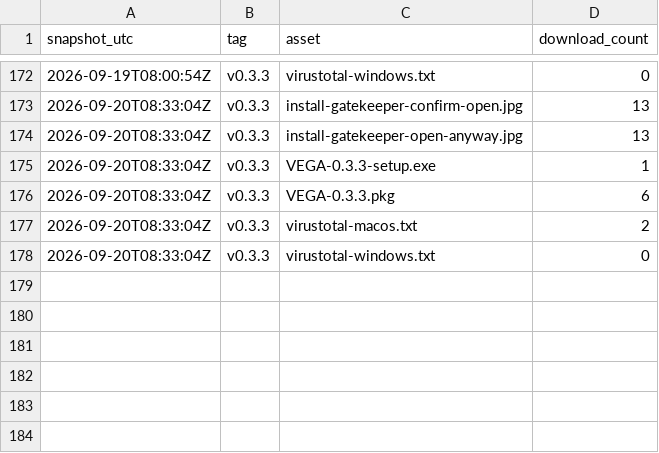
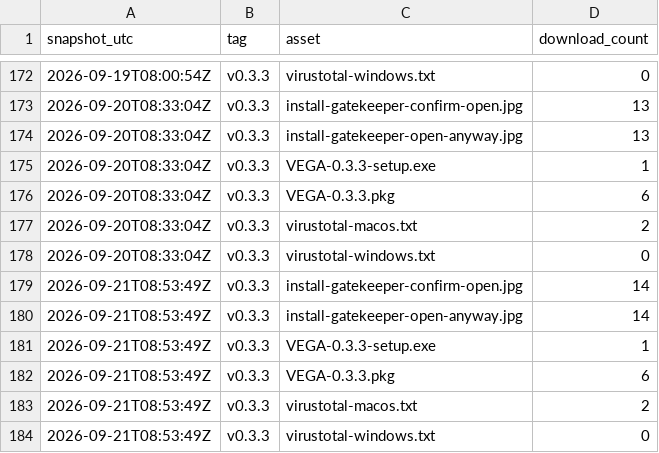
Before and after one commit to Mybono/vega, a CSV file: metrics/downloads.csv, drawn as a sheet; only a part is shown, gaps mark what is left out.

```diff
--- a/metrics/downloads.csv
+++ b/metrics/downloads.csv
@@ -178 +178,7 @@ snapshot_utc,tag,asset,download_count
 2026-09-20T08:33:04Z,"v0.3.3","virustotal-windows.txt",0
+2026-09-21T08:53:49Z,"v0.3.3","install-gatekeeper-confirm-open.jpg",14
+2026-09-21T08:53:49Z,"v0.3.3","install-gatekeeper-open-anyway.jpg",14
+2026-09-21T08:53:49Z,"v0.3.3","VEGA-0.3.3-setup.exe",1
+2026-09-21T08:53:49Z,"v0.3.3","VEGA-0.3.3.pkg",6
+2026-09-21T08:53:49Z,"v0.3.3","virustotal-macos.txt",2
+2026-09-21T08:53:49Z,"v0.3.3","virustotal-windows.txt",0
```
